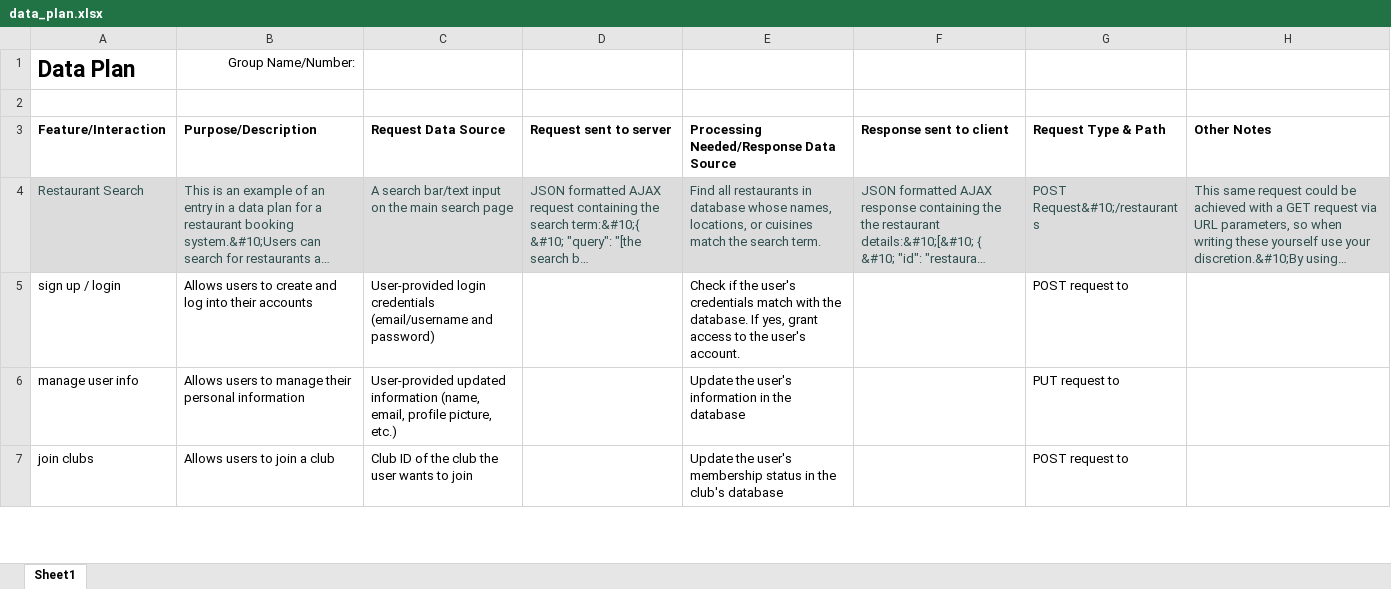
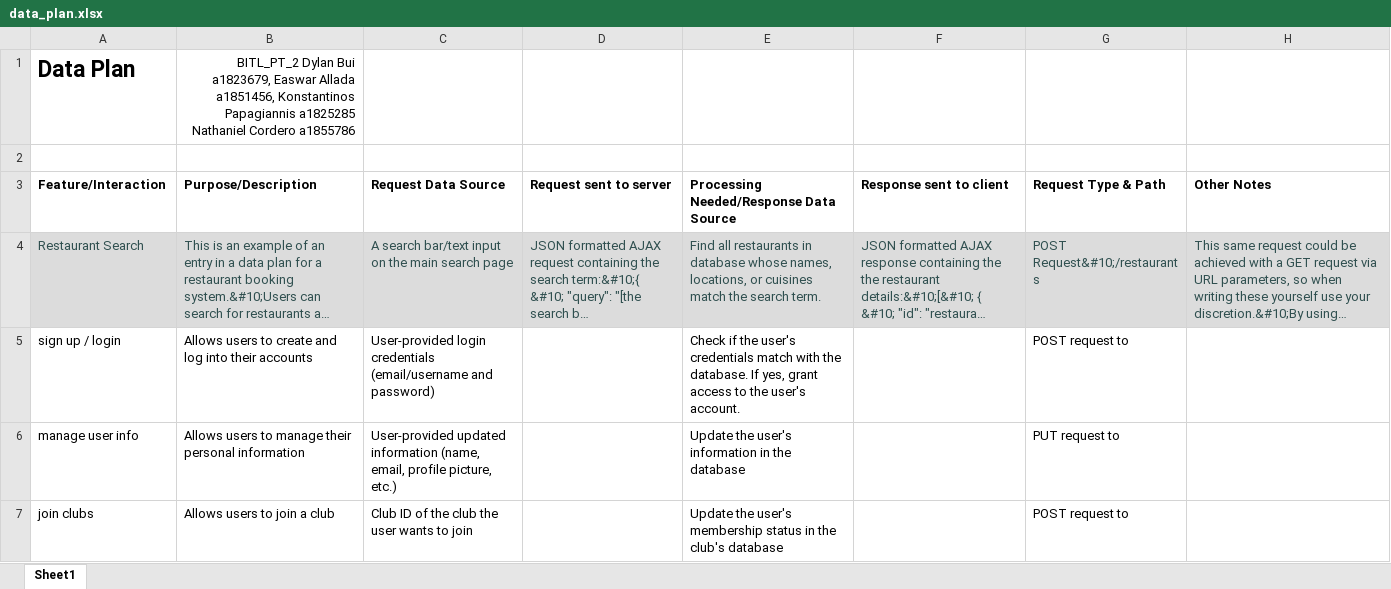
Before and after one commit to zuichii/Portal, an Excel workbook: planning/data_plan.xlsx, sheet Sheet1, drawn as a sheet; only a part is shown; long unchanged cells end in …; values as stored, in another font and other column widths than the file's, no borders; the diff names each change by its address in the sheet, - before the commit and + after, or states it on an @@ line.

```diff
--- a/planning/data_plan.xlsx (sheet Sheet1)
+++ b/planning/data_plan.xlsx (sheet Sheet1)
-B1 (Purpose/Description): Group Name/Number:
+B1 (Purpose/Description): BITL_PT_2 Dylan Bui a1823679, Easwar Allada a1851456, Konstantinos Papagiannis a1825285 Nathaniel Cordero a1855786
```
Also changed, not shown: 2 other files.
